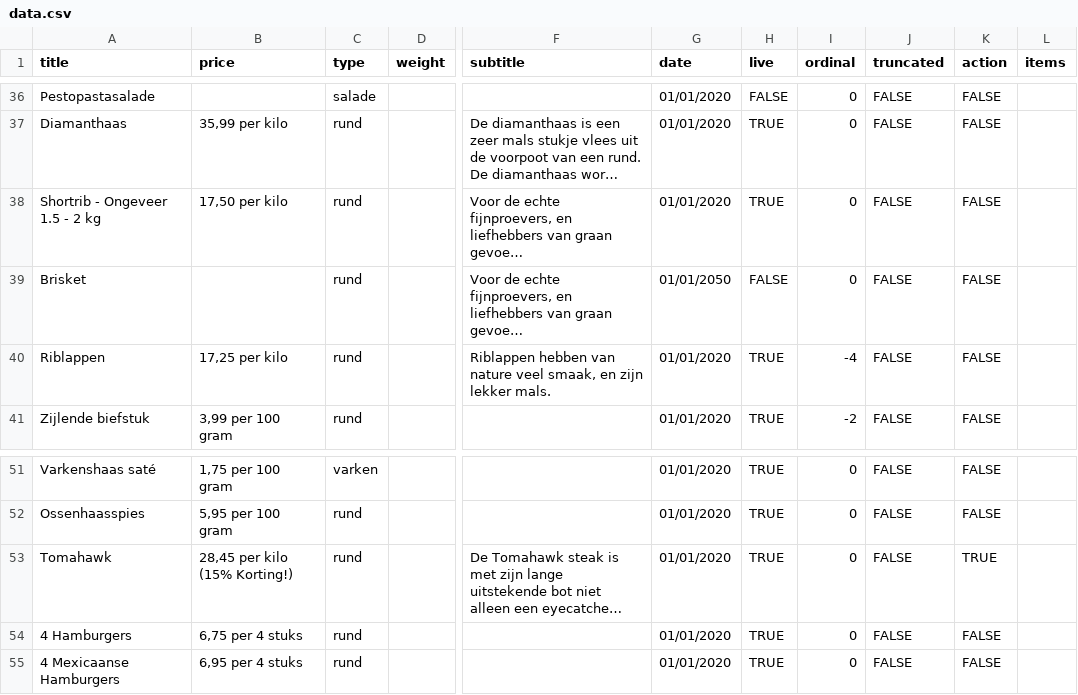
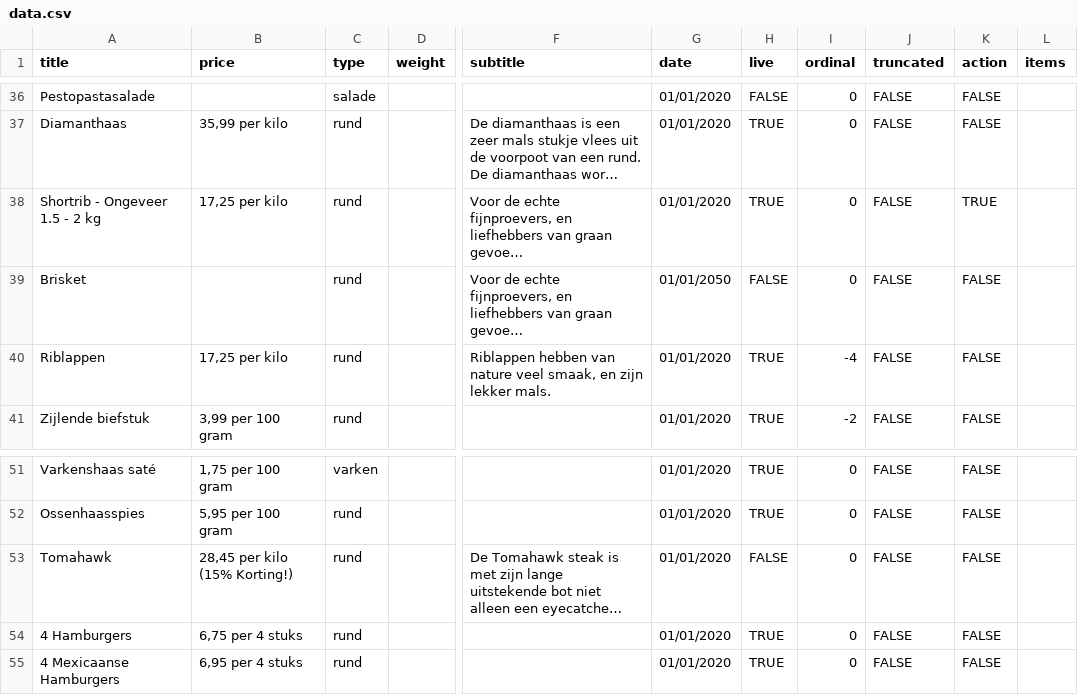
Before and after one commit to stefadinho/SmokeyJohnny_, a CSV file: assortiment/data.csv, drawn as a sheet; only a part is shown, gaps mark what is left out; long unchanged cells end in …; the diff names each change by its address in the sheet, - before the commit and + after, or states it on an @@ line.

Commit message:
Update product details

```diff
--- a/assortiment/data.csv
+++ b/assortiment/data.csv
-B38 (price): 17,50 per kilo
+B38 (price): 17,25 per kilo
-K38 (action): FALSE
+K38 (action): TRUE
-H53 (live): TRUE
+H53 (live): FALSE
-K53 (action): TRUE
+K53 (action): FALSE
```
